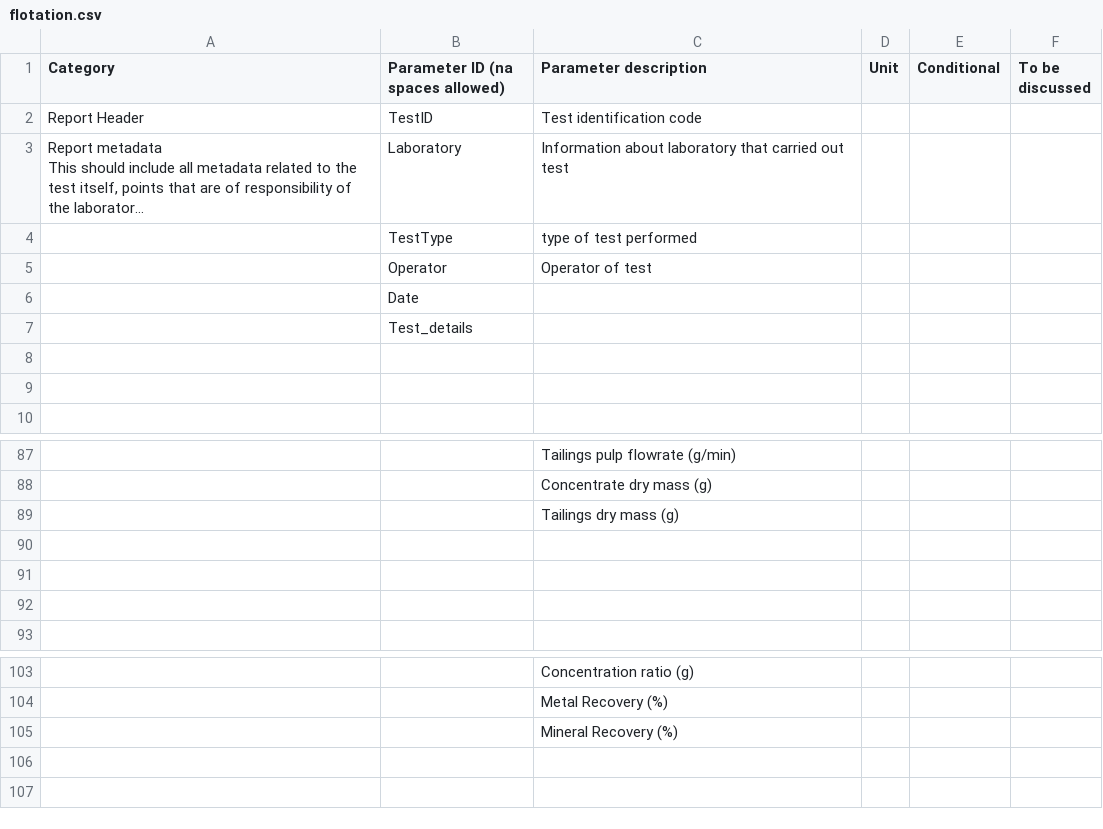
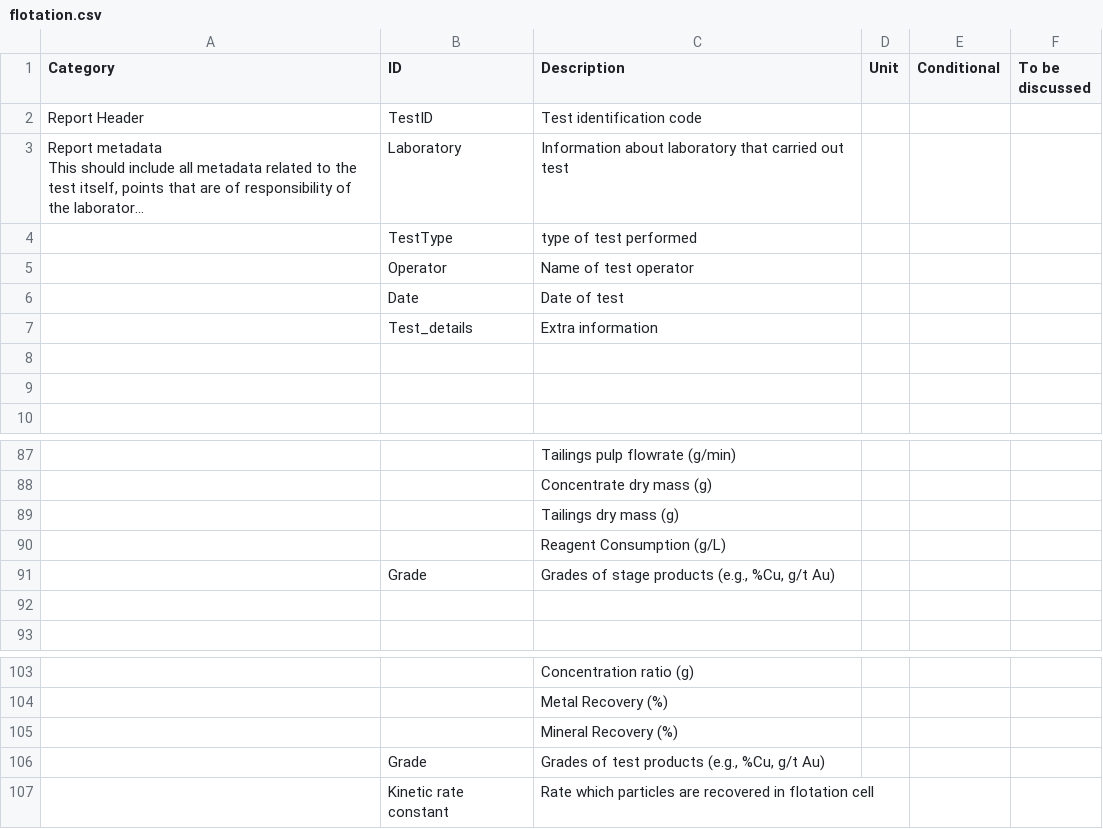
Before and after one commit to pereirageomet/Geomet-Common-Data-Reporting, a CSV file: data/flotation.csv, drawn as a sheet; only a part is shown, gaps mark what is left out; long unchanged cells end in …; the diff covers the shown part only; the diff names each change by its address in the sheet, - before the commit and + after, or states it on an @@ line.

```diff
--- a/data/flotation.csv
+++ b/data/flotation.csv
-B1: Parameter ID (na spaces allowed)
+B1: ID
-C1: Parameter description
+C1: Description
-C5 (Description): Operator of test
+C5 (Description): Name of test operator
-C6 (Description): (empty)
+C6 (Description): Date of test
-C7 (Description): (empty)
+C7 (Description): Extra information
-C90 (Description): (empty)
+C90 (Description): Reagent Consumption (g/L)
-row 91: (empty)
+row 91:  | Grade | Grades of stage products (e.g., %Cu, g/t Au)
+row 106:  | Grade | Grades of test products (e.g., %Cu, g/t Au)
+row 107:  | Kinetic rate constant | Rate which particles are recovered in flotation cell
```
Also changed, not shown: 1 added row, 1 removed row and 18 edited cells elsewhere in this file, data/comminution.csv, data/glossary.csv, 5 other files.
